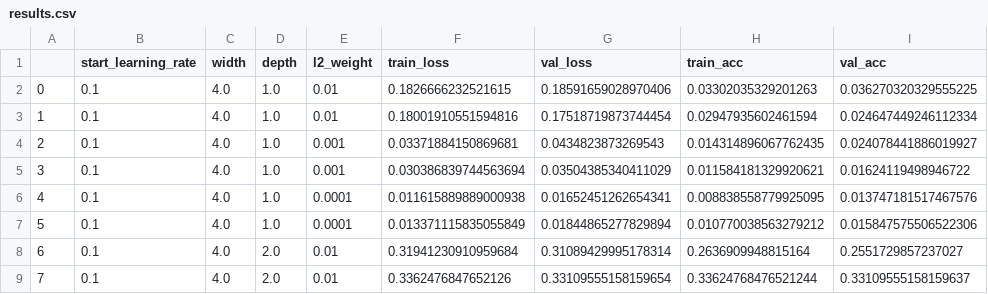
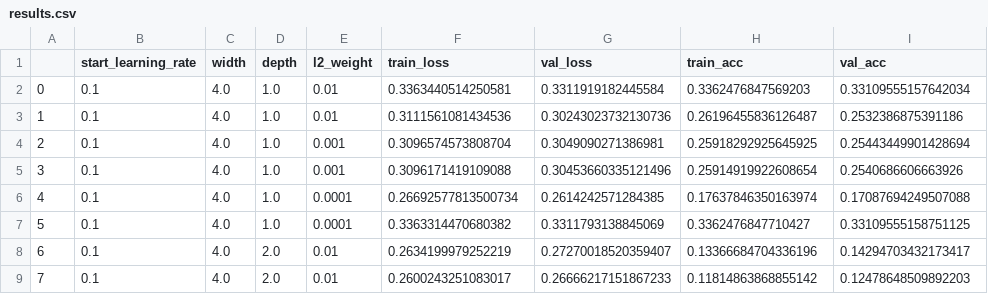
Before and after one commit to sreeragvn/FPDS-final-project-Leakage-Detection, a CSV file: results.csv, drawn as a sheet; only a part is shown; the diff covers the shown part only.

```diff
--- a/results.csv
+++ b/results.csv
@@ -1,9 +1,9 @@
 ,start_learning_rate,width,depth,l2_weight,train_loss,val_loss,train_acc,val_acc
-0,0.1,4.0,1.0,0.01,0.1826666232521615,0.18591659028970406,0.03302035329201263,0.036270320329555225
-1,0.1,4.0,1.0,0.01,0.18001910551594816,0.17518719873744454,0.02947935602461594,0.024647449246112334
-2,0.1,4.0,1.0,0.001,0.03371884150869681,0.0434823873269543,0.014314896067762435,0.024078441886019927
-3,0.1,4.0,1.0,0.001,0.030386839744563694,0.03504385340411029,0.011584181329920621,0.01624119498946722
-4,0.1,4.0,1.0,0.0001,0.011615889889000938,0.01652451262654341,0.008838558779925095,0.013747181517467576
-5,0.1,4.0,1.0,0.0001,0.013371115835055849,0.01844865277829894,0.010770038563279212,0.015847575506522306
-6,0.1,4.0,2.0,0.01,0.31941230910959684,0.31089429995178314,0.2636909948815164,0.2551729857237027
-7,0.1,4.0,2.0,0.01,0.3362476847652126,0.33109555158159654,0.33624768476521244,0.33109555158159637
+0,0.1,4.0,1.0,0.01,0.3363440514250581,0.3311919182445584,0.3362476847569203,0.33109555157642034
+1,0.1,4.0,1.0,0.01,0.3111561081434536,0.30243023732130736,0.26196455836126487,0.2532386875391186
+2,0.1,4.0,1.0,0.001,0.3096574573808704,0.3049090271386981,0.25918292925645925,0.25443449901428694
+3,0.1,4.0,1.0,0.001,0.3096171419109088,0.30453660335121496,0.25914919922608654,0.2540686606663926
+4,0.1,4.0,1.0,0.0001,0.26692577813500734,0.2614242571284385,0.17637846350163974,0.17087694249507088
+5,0.1,4.0,1.0,0.0001,0.3363314470680382,0.3311793138845069,0.3362476847710427,0.33109555158751125
+6,0.1,4.0,2.0,0.01,0.2634199979252219,0.27270018520359407,0.13366684704336196,0.14294703432173417
+7,0.1,4.0,2.0,0.01,0.2600243251083017,0.26666217151867233,0.11814863868855142,0.12478648509892203
```
Also changed, not shown: 39 edited cells elsewhere in this file, 7 other files.
